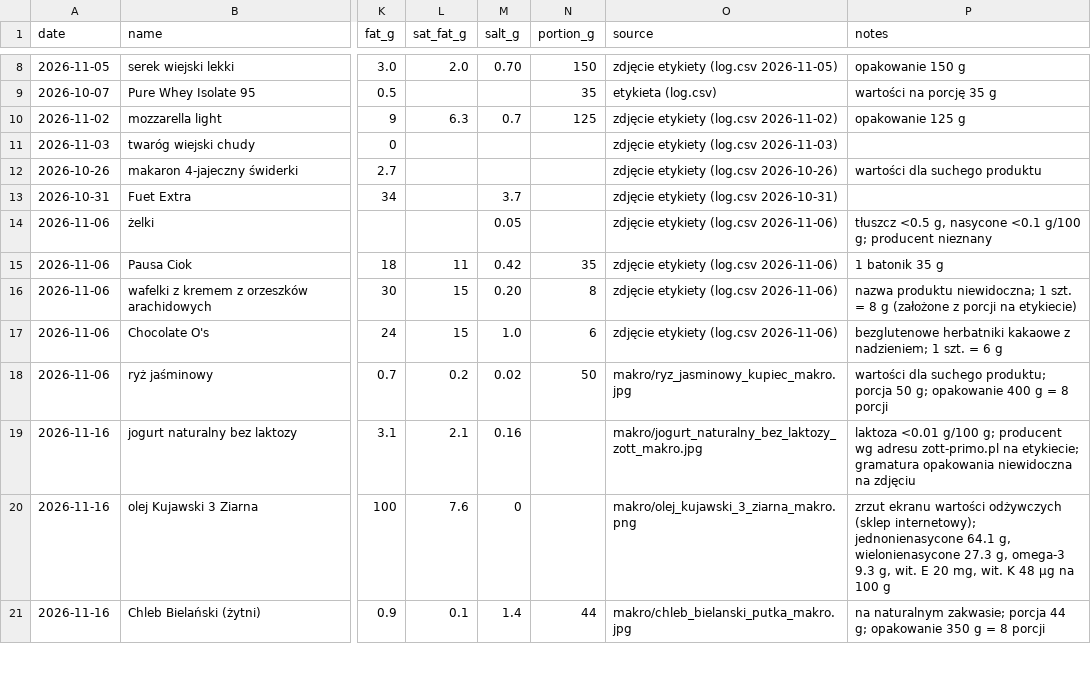
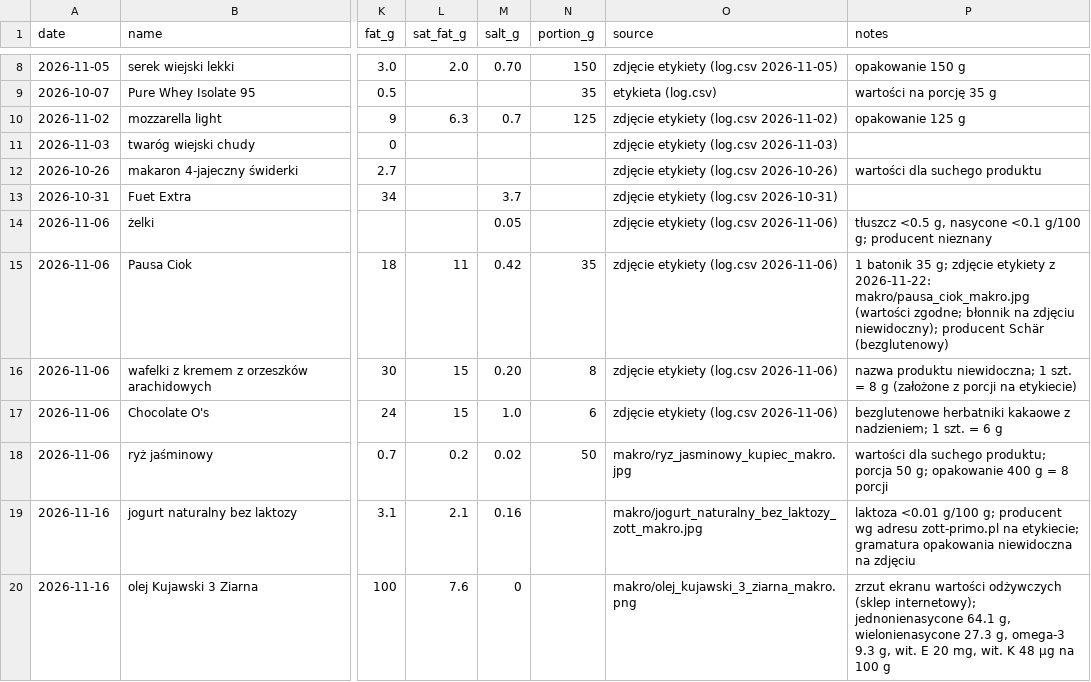
Before and after one commit to podniesm/health, a CSV file: data/nutrition/products.csv, drawn as a sheet; only a part is shown, gaps mark what is left out; the shorter side is filled out with more unchanged rows; the diff names each change by its address in the sheet, - before the commit and + after, or states it on an @@ line.

```diff
--- a/data/nutrition/products.csv
+++ b/data/nutrition/products.csv
-P15 (notes): …batonik 35 g
+P15 (notes): …batonik 35 g; zdjęcie etykiety z 2026-11-22: makro/pausa_ciok_makro.jpg (wartości zgodne; błonnik na zdjęciu niewidoczny); producent Schär (bezglutenowy)
```
Also changed, not shown: data/nutrition/log.csv, 1 other file.
